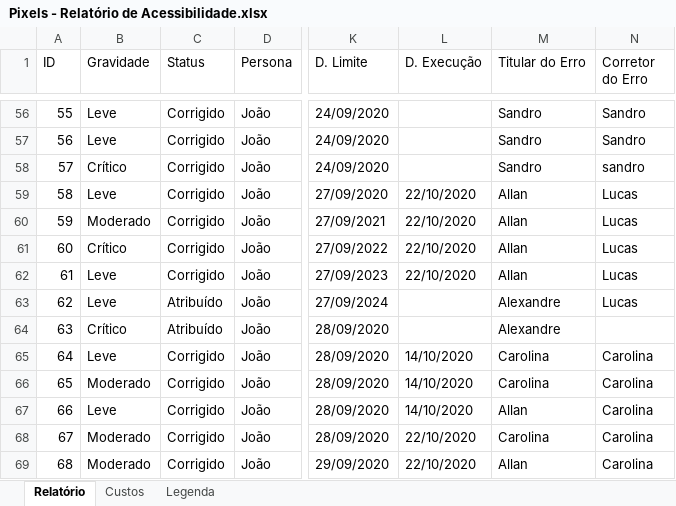
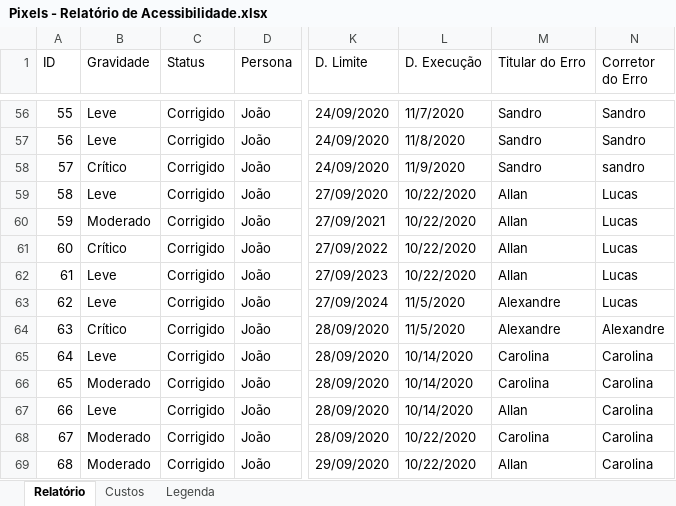
Before and after one commit to sandrosa1/PIXELS, an Excel workbook: documento_projeto/Pixels - Relatório de Acessibilidade.xlsx, sheet Relatório, drawn as a sheet; only a part is shown, gaps mark what is left out; values as stored, in another font and other column widths than the file's, no cell formats; the diff covers the shown part only; the diff names each change by its address in the sheet, - before the commit and + after, or states it on an @@ line.

```diff
--- a/documento_projeto/Pixels - Relatório de Acessibilidade.xlsx (sheet Relatório)
+++ b/documento_projeto/Pixels - Relatório de Acessibilidade.xlsx (sheet Relatório)
-L56 (D. Execução): (empty)
+L56 (D. Execução): 11/7/2020
-L57 (D. Execução): (empty)
+L57 (D. Execução): 11/8/2020
-L58 (D. Execução): (empty)
+L58 (D. Execução): 11/9/2020
-L59:L62 (D. Execução): 22/10/2020
+L59:L62 (D. Execução): 10/22/2020
-C63:C64 (Status): Atribuído
+C63:C64 (Status): Corrigido
-L63:L64 (D. Execução): (empty)
+L63:L64 (D. Execução): 11/5/2020
-N64 (Corretor do Erro): (empty)
+N64 (Corretor do Erro): Alexandre
-L65:L67 (D. Execução): 14/10/2020
+L65:L67 (D. Execução): 10/14/2020
-L68:L69 (D. Execução): 22/10/2020
+L68:L69 (D. Execução): 10/22/2020
```
Also changed, not shown: 61 edited cells elsewhere in this sheet, sheet Custos, cell formats.
